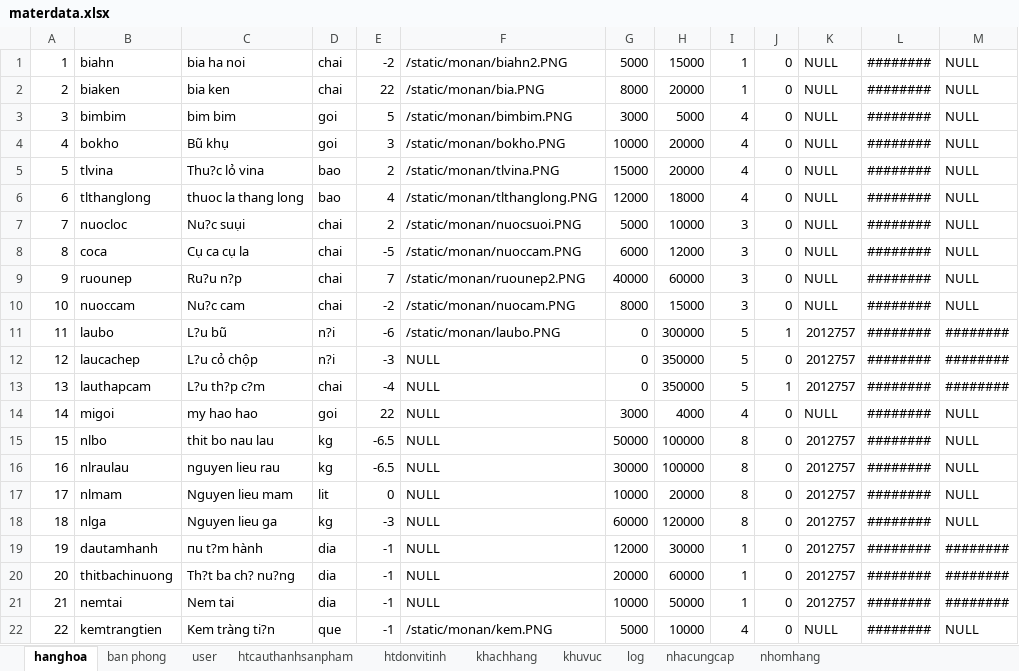
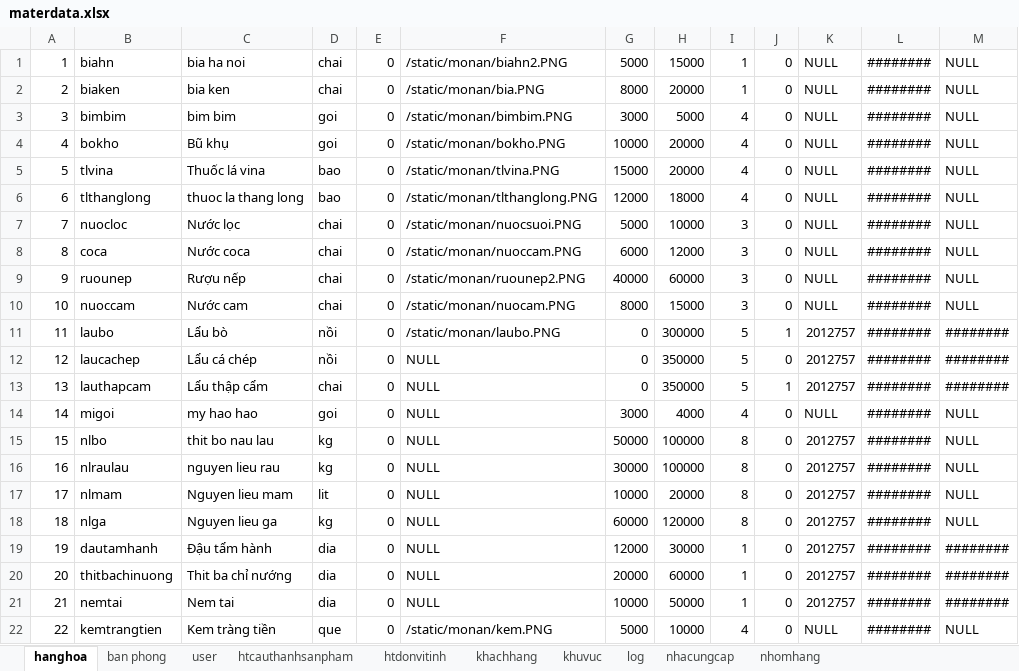
Before and after one commit to thietbicongnghevietnam/projecthotel, an Excel workbook: materdata.xlsx, sheet hanghoa, drawn as a sheet; values as stored, in another font and other column widths than the file's, no borders; the diff names each change by its address in the sheet, - before the commit and + after, or states it on an @@ line.

```diff
--- a/materdata.xlsx (sheet hanghoa)
+++ b/materdata.xlsx (sheet hanghoa)
-E1: -2
+E1: 0
-E2: 22
+E2: 0
-E3: 5
+E3: 0
-E4: 3
+E4: 0
-C5: Thu?c lỏ vina
+C5: Thuốc lá vina
-E5: 2
+E5: 0
-E6: 4
+E6: 0
-C7: Nu?c suụi
+C7: Nước lọc
-E7: 2
+E7: 0
-C8: Cụ ca cụ la
+C8: Nước coca
-E8: -5
+E8: 0
-C9: Ru?u n?p
+C9: Rượu nếp
-E9: 7
+E9: 0
-C10: Nu?c cam
+C10: Nước cam
-E10: -2
+E10: 0
-C11: L?u bũ
+C11: Lẩu bò
-D11:D12: n?i
+D11:D12: nồi
-E11: -6
+E11: 0
-C12: L?u cỏ chộp
+C12: Lẩu cá chép
-E12: -3
+E12: 0
-C13: L?u th?p c?m
+C13: Lẩu thập cẩm
-E13: -4
+E13: 0
-E14: 22
+E14: 0
-E15:E16: -6.5
+E15:E16: 0
-E18: -3
+E18: 0
-C19: пu t?m hành
+C19: Đậu tẩm hành
-E19:E22: -1
+E19:E22: 0
-C20: Th?t ba ch? nu?ng
+C20: Thit ba chỉ nướng
-C22: Kem tràng ti?n
+C22: Kem tràng tiền
```
Also changed, not shown: 48 other files.
